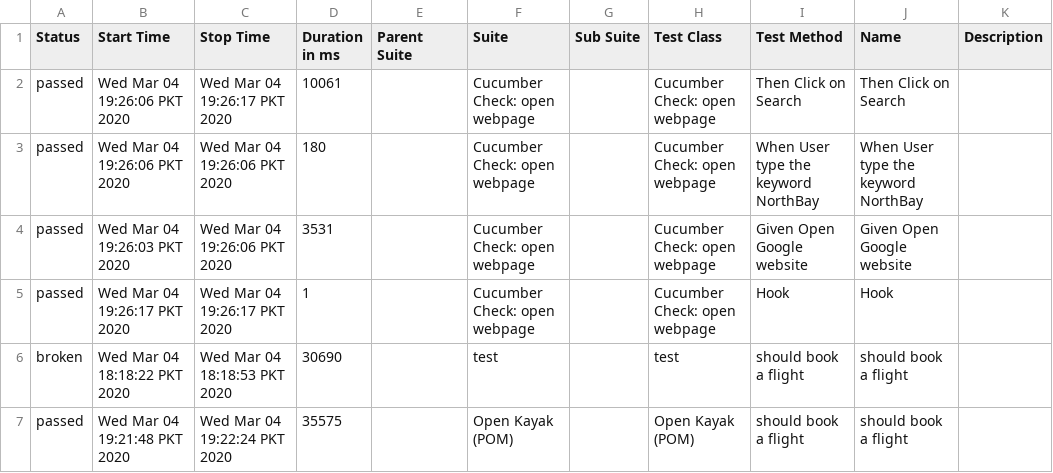
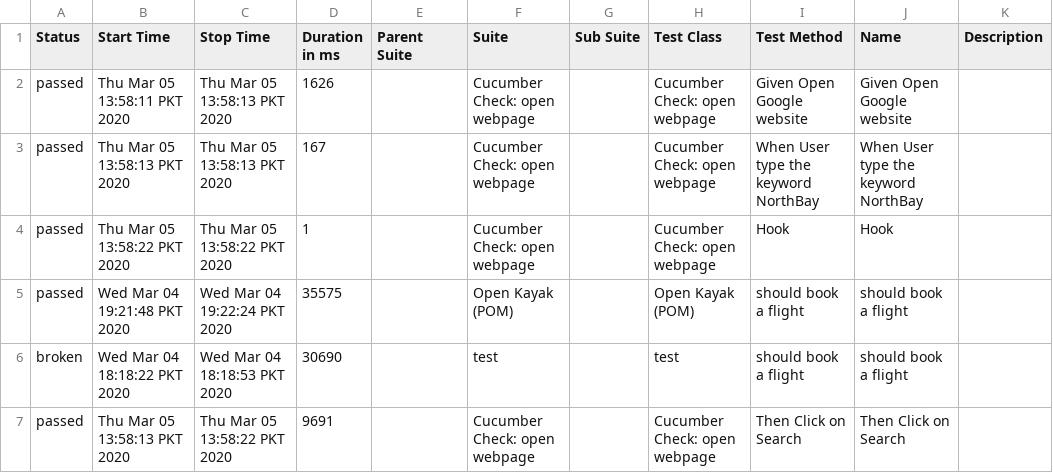
Before and after one commit to rehmanuet/WebdriverIO-Cucumber-Dockerized, a CSV file: allure-report/data/suites.csv, drawn as a sheet.

```diff
--- a/allure-report/data/suites.csv
+++ b/allure-report/data/suites.csv
@@ -1,7 +1,7 @@
 "Status","Start Time","Stop Time","Duration in ms","Parent Suite","Suite","Sub Suite","Test Class","Test Method","Name","Description"
-"passed","Wed Mar 04 19:26:06 PKT 2020","Wed Mar 04 19:26:17 PKT 2020","10061","","Cucumber Check: open webpage","","Cucumber Check: open webpage","Then Click on Search","Then Click on Search",""
-"passed","Wed Mar 04 19:26:06 PKT 2020","Wed Mar 04 19:26:06 PKT 2020","180","","Cucumber Check: open webpage","","Cucumber Check: open webpage","When User type the keyword NorthBay","When User type the keyword NorthBay",""
-"passed","Wed Mar 04 19:26:03 PKT 2020","Wed Mar 04 19:26:06 PKT 2020","3531","","Cucumber Check: open webpage","","Cucumber Check: open webpage","Given Open Google website","Given Open Google website",""
-"passed","Wed Mar 04 19:26:17 PKT 2020","Wed Mar 04 19:26:17 PKT 2020","1","","Cucumber Check: open webpage","","Cucumber Check: open webpage","Hook","Hook",""
+"passed","Thu Mar 05 13:58:11 PKT 2020","Thu Mar 05 13:58:13 PKT 2020","1626","","Cucumber Check: open webpage","","Cucumber Check: open webpage","Given Open Google website","Given Open Google website",""
+"passed","Thu Mar 05 13:58:13 PKT 2020","Thu Mar 05 13:58:13 PKT 2020","167","","Cucumber Check: open webpage","","Cucumber Check: open webpage","When User type the keyword NorthBay","When User type the keyword NorthBay",""
+"passed","Thu Mar 05 13:58:22 PKT 2020","Thu Mar 05 13:58:22 PKT 2020","1","","Cucumber Check: open webpage","","Cucumber Check: open webpage","Hook","Hook",""
+"passed","Wed Mar 04 19:21:48 PKT 2020","Wed Mar 04 19:22:24 PKT 2020","35575","","Open Kayak (POM)","","Open Kayak (POM)","should book a flight","should book a flight",""
 "broken","Wed Mar 04 18:18:22 PKT 2020","Wed Mar 04 18:18:53 PKT 2020","30690","","test","","test","should book a flight","should book a flight",""
-"passed","Wed Mar 04 19:21:48 PKT 2020","Wed Mar 04 19:22:24 PKT 2020","35575","","Open Kayak (POM)","","Open Kayak (POM)","should book a flight","should book a flight",""
+"passed","Thu Mar 05 13:58:13 PKT 2020","Thu Mar 05 13:58:22 PKT 2020","9691","","Cucumber Check: open webpage","","Cucumber Check: open webpage","Then Click on Search","Then Click on Search",""
```
Also changed, not shown: 19 other files.
